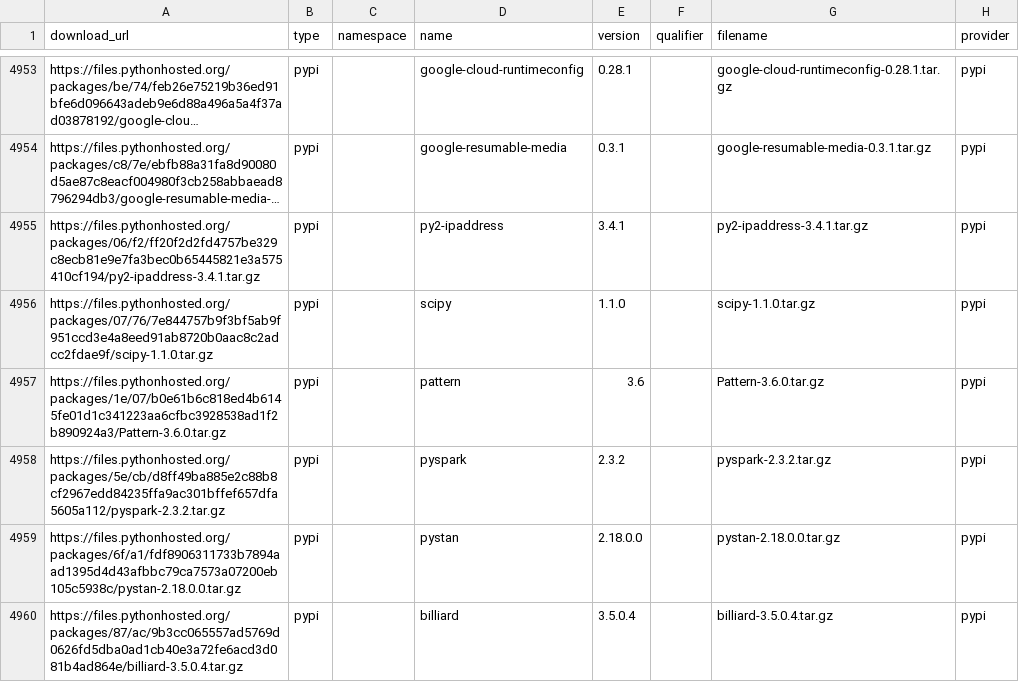
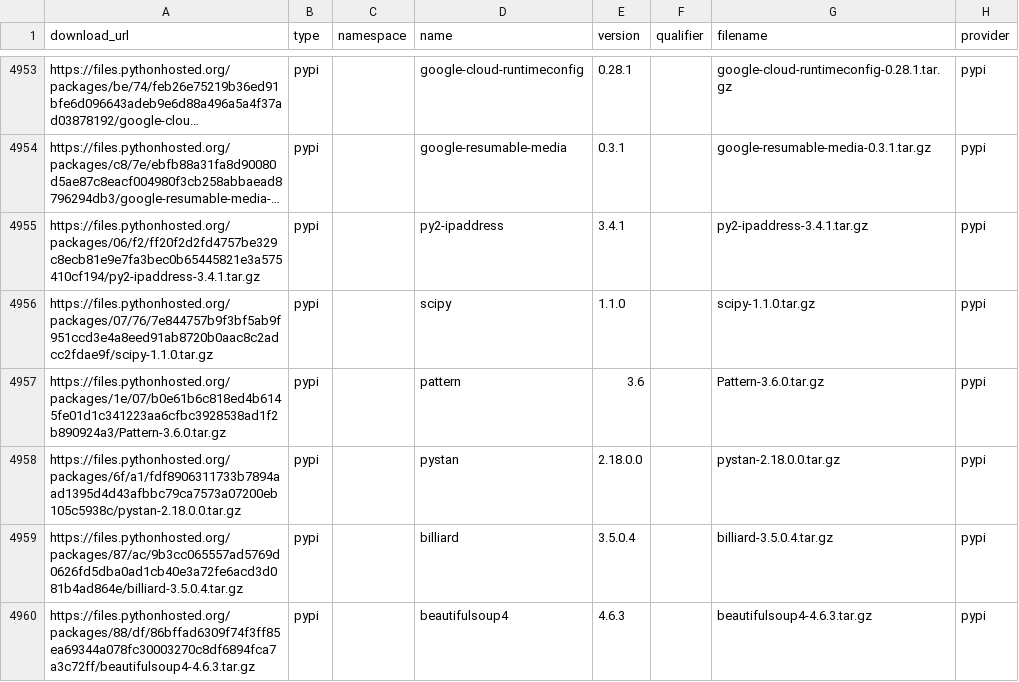
Before and after one commit to clearlydefined/license-score, a CSV file: scoring/5000-packages-license-score-data.csv, drawn as a sheet; only a part is shown, gaps mark what is left out; the shorter side is filled out with more unchanged rows; long unchanged cells end in …; the diff names each change by its address in the sheet, - before the commit and + after, or states it on an @@ line.

Commit message:
Remove pyspark from dataset
It has too many files: 138K+

Signed-off-by: Philippe Ombredanne <pombredanne@nexb.com>

```diff
--- a/scoring/5000-packages-license-score-data.csv
+++ b/scoring/5000-packages-license-score-data.csv
-row 4958: https://files.pythonhosted.org/packages/5e/cb/d8ff49ba885e2c88b8cf2967edd84235ffa9ac301bffef657dfa5605a112/pyspark-2.3.2.tar.gz | pypi |  | pyspark | 2.3.2 |  | pyspark-2.3.2.tar.gz | pypi
```
